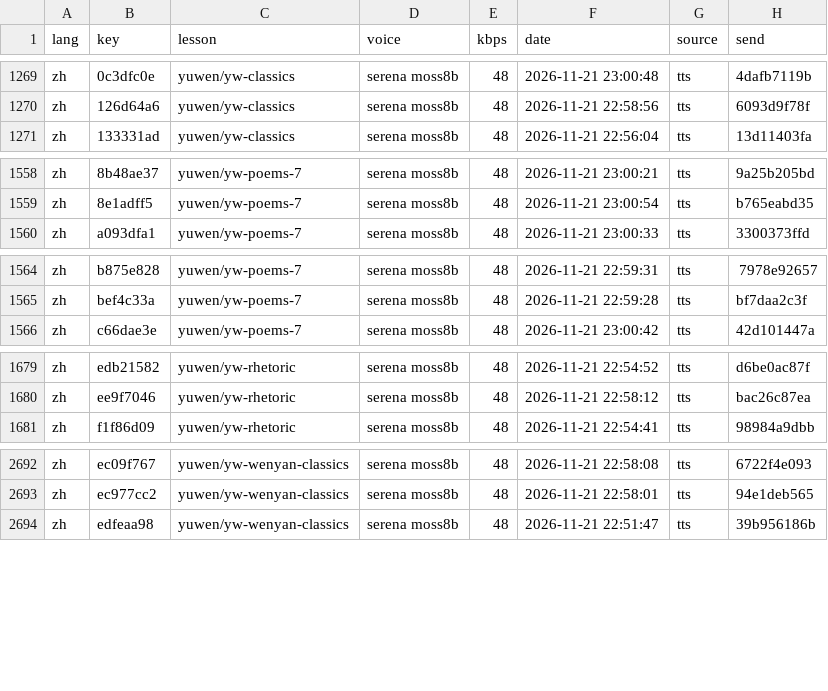
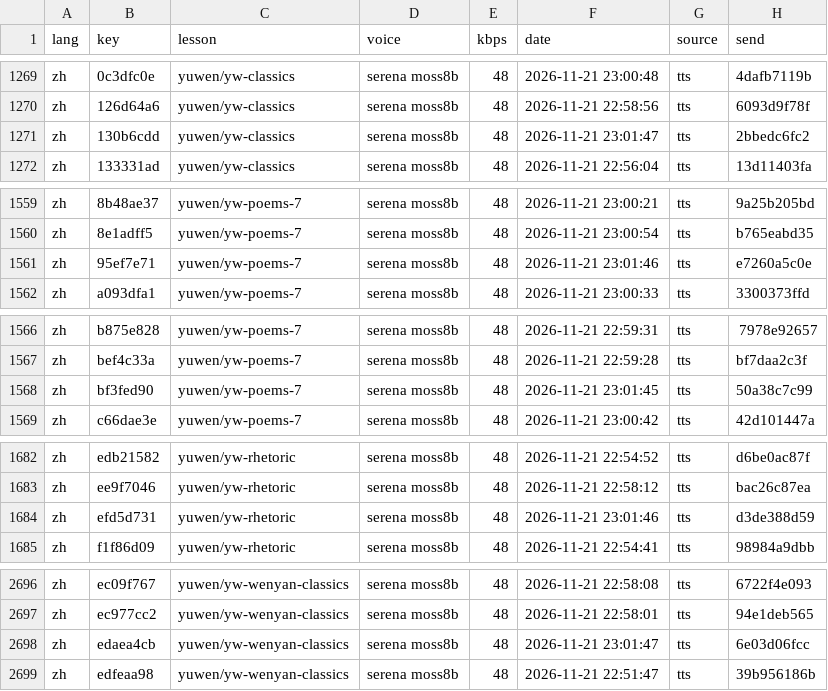
Before and after one commit to gladcolor/gc-audio-lang-math, a TSV file: status/ledger.tsv, drawn as a sheet; only a part is shown, gaps mark what is left out.

Commit message:
yuwen/yw-wenyan-classics: read-aloud (run) - finished (307/307 serena)

```diff
--- a/status/ledger.tsv
+++ b/status/ledger.tsv
@@ -1270,2 +1270,3 @@ zh	0c3dfc0e	yuwen/yw-classics	serena moss8b	48	2026-11-21 23:00:48	tts	4dafb7119
 zh	126d64a6	yuwen/yw-classics	serena moss8b	48	2026-11-21 22:58:56	tts	6093d9f78f
+zh	130b6cdd	yuwen/yw-classics	serena moss8b	48	2026-11-21 23:01:47	tts	2bbedc6fc2
 zh	133331ad	yuwen/yw-classics	serena moss8b	48	2026-11-21 22:56:04	tts	13d11403fa
@@ -1559,2 +1560,3 @@ zh	8b48ae37	yuwen/yw-poems-7	serena moss8b	48	2026-11-21 23:00:21	tts	9a25b205bd
 zh	8e1adff5	yuwen/yw-poems-7	serena moss8b	48	2026-11-21 23:00:54	tts	b765eabd35
+zh	95ef7e71	yuwen/yw-poems-7	serena moss8b	48	2026-11-21 23:01:46	tts	e7260a5c0e
 zh	a093dfa1	yuwen/yw-poems-7	serena moss8b	48	2026-11-21 23:00:33	tts	3300373ffd
@@ -1565,2 +1567,3 @@ zh	b875e828	yuwen/yw-poems-7	serena moss8b	48	2026-11-21 22:59:31	tts	7978e92657
 zh	bef4c33a	yuwen/yw-poems-7	serena moss8b	48	2026-11-21 22:59:28	tts	bf7daa2c3f
+zh	bf3fed90	yuwen/yw-poems-7	serena moss8b	48	2026-11-21 23:01:45	tts	50a38c7c99
 zh	c66dae3e	yuwen/yw-poems-7	serena moss8b	48	2026-11-21 23:00:42	tts	42d101447a
@@ -1680,2 +1683,3 @@ zh	edb21582	yuwen/yw-rhetoric	serena moss8b	48	2026-11-21 22:54:52	tts	d6be0ac87
 zh	ee9f7046	yuwen/yw-rhetoric	serena moss8b	48	2026-11-21 22:58:12	tts	bac26c87ea
+zh	efd5d731	yuwen/yw-rhetoric	serena moss8b	48	2026-11-21 23:01:46	tts	d3de388d59
 zh	f1f86d09	yuwen/yw-rhetoric	serena moss8b	48	2026-11-21 22:54:41	tts	98984a9dbb
@@ -2693,2 +2697,3 @@ zh	ec09f767	yuwen/yw-wenyan-classics	serena moss8b	48	2026-11-21 22:58:08	tts	67
 zh	ec977cc2	yuwen/yw-wenyan-classics	serena moss8b	48	2026-11-21 22:58:01	tts	94e1deb565
+zh	edaea4cb	yuwen/yw-wenyan-classics	serena moss8b	48	2026-11-21 23:01:47	tts	6e03d06fcc
 zh	edfeaa98	yuwen/yw-wenyan-classics	serena moss8b	48	2026-11-21 22:51:47	tts	39b956186b
```
Also changed, not shown: 9 other files.
